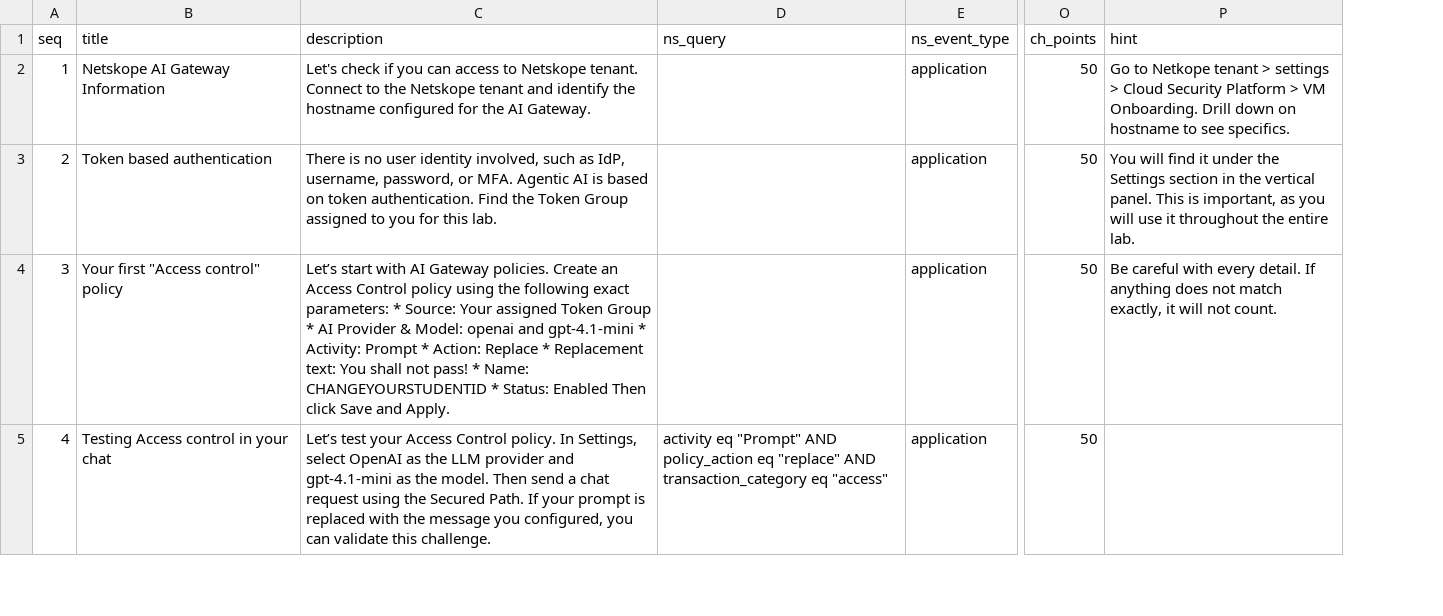
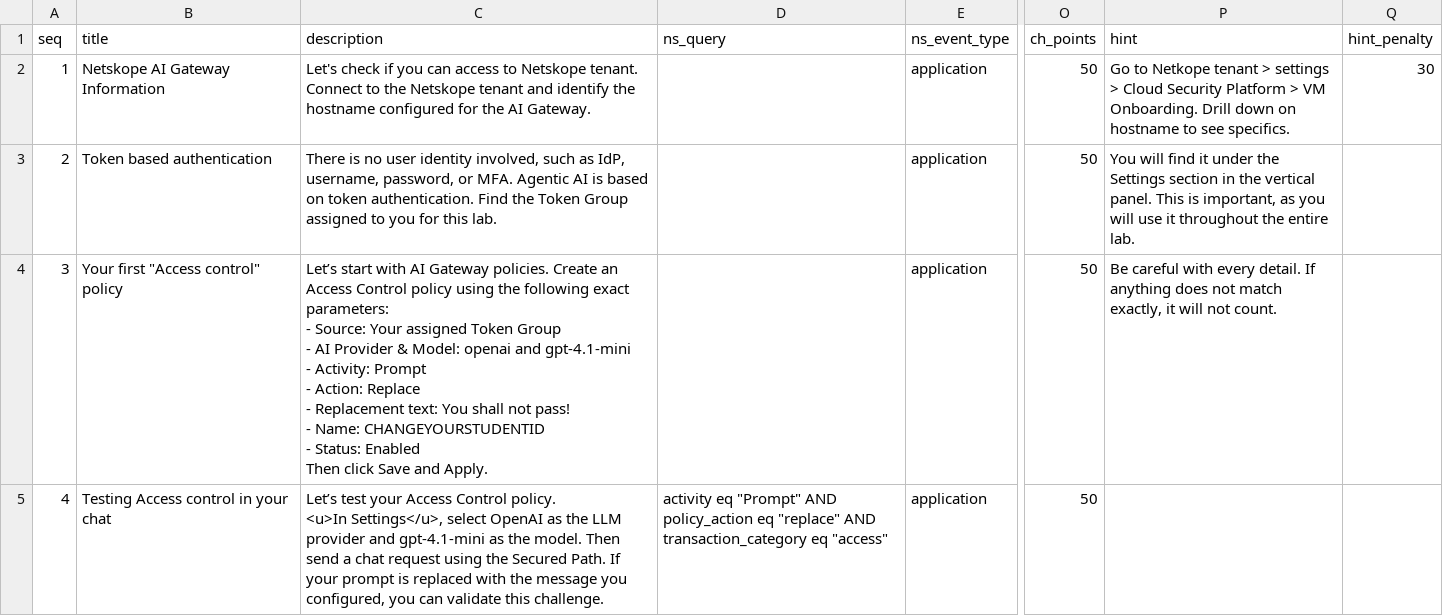
Before and after one commit to ns-ifranzoni/aigw-workshop-ctf, a CSV file: data/templates/challenges.csv, drawn as a sheet; only a part is shown, gaps mark what is left out; ↵ is a line break in a cell; the diff covers the shown part only; the diff names each change by its address in the sheet, - before the commit and + after, or states it on an @@ line.

Commit message:
Update challenges.csv

```diff
--- a/data/templates/challenges.csv
+++ b/data/templates/challenges.csv
+column Q (hint_penalty), row 2: 30
-C4 (description): …exact parameters: * Source: Your assigned Token Group * AI Provider & Model: openai and gpt-4.1-mini * Activity: Prompt * Action: Replace * Replacement text: You shall not pass! * Name: CHANGEYOURSTUDENTID * Status: Enabled…
+C4 (description): …exact parameters: ↵ - Source: Your assigned Token Group ↵ - AI Provider & Model: openai and gpt-4.1-mini ↵ - Activity: Prompt ↵ - Action: Replace ↵ - Replacement text: You shall not pass! ↵ - Name: CHANGEYOURSTUDENTID ↵ - Status: Enabled…
-C5 (description): …Control policy. In Settings, select OpenAI…
+C5 (description): …Control policy. ↵ <u>In Settings</u>, select OpenAI…
```
Also changed, not shown: 4 edited cells elsewhere in this file.
